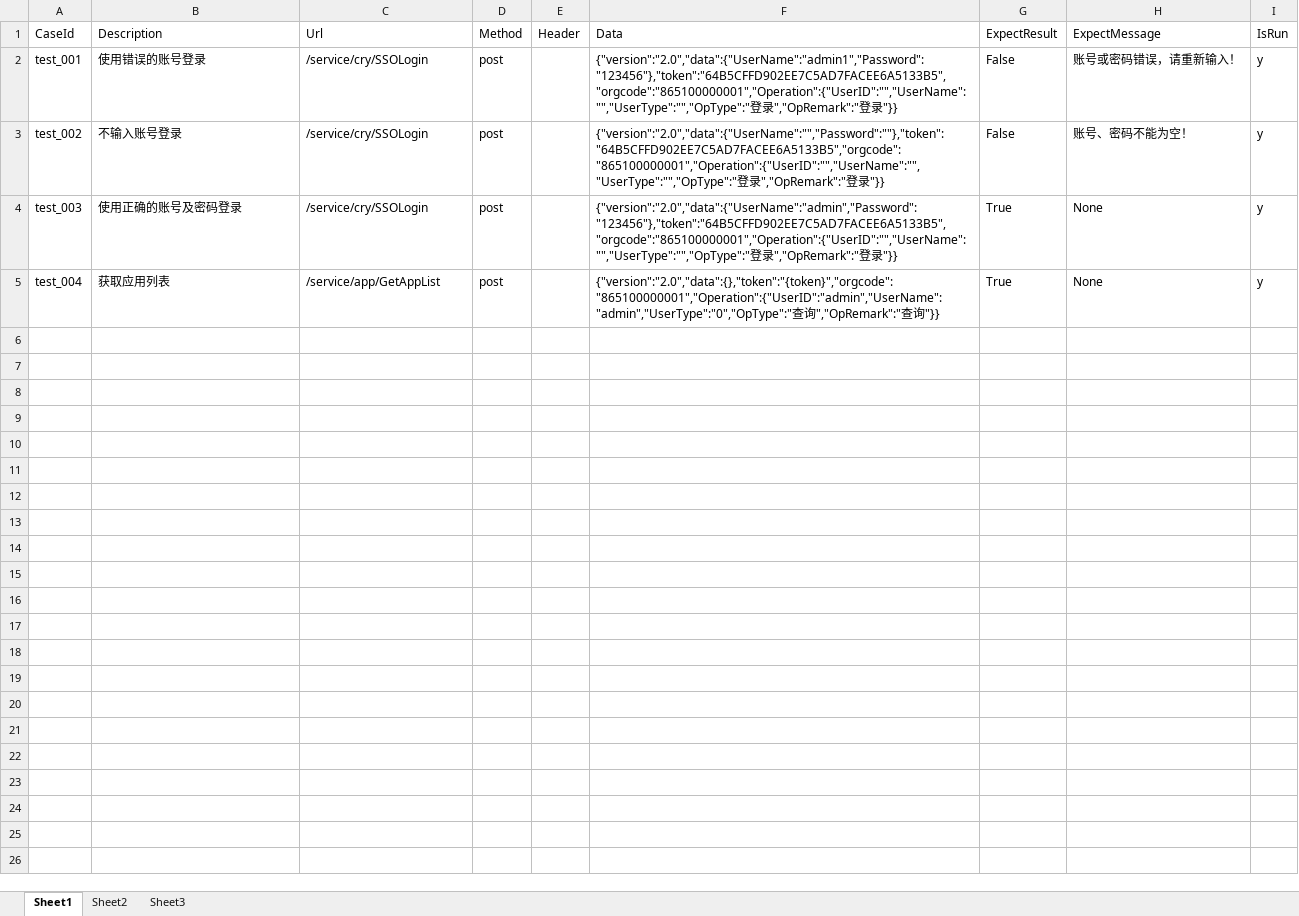
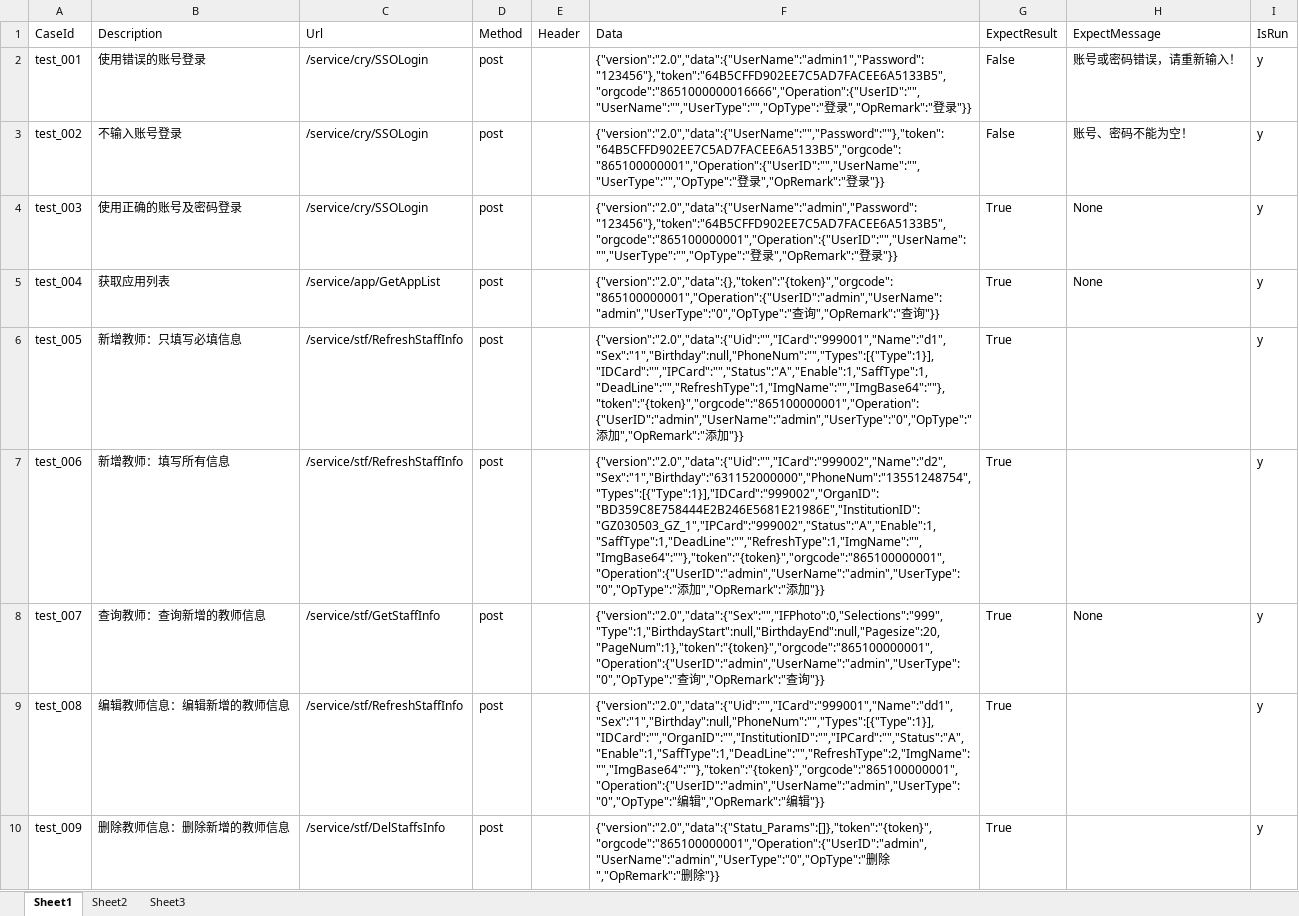
Before and after one commit to dongchuan1994/apiTest, an Excel workbook: data/testdata.xlsx, sheet Sheet1, drawn as a sheet; values as stored, in another font and other column widths than the file's, no borders; the diff names each change by its address in the sheet, - before the commit and + after, or states it on an @@ line.

```diff
--- a/data/testdata.xlsx (sheet Sheet1)
+++ b/data/testdata.xlsx (sheet Sheet1)
-F2: {"version":"2.0","data":{"UserName":"admin1","Password":"123456"},"token":"64B5CFFD902EE7C5AD7FACEE6A5133B5","orgcode":"865100000001","Operation":{"UserID":"","UserName":"","UserType":"","OpType":"登录…
+F2: {"version":"2.0","data":{"UserName":"admin1","Password":"123456"},"token":"64B5CFFD902EE7C5AD7FACEE6A5133B5","orgcode":"8651000000016666","Operation":{"UserID":"","UserName":"","UserType":"","OpType":"登录…
+row 6: test_005 | 新增教师：只填写必填信息 | /service/stf/RefreshStaffInfo | post |  | {"version":"2.0","data":{"Uid":"","ICard":"999001","Name":"d1","Sex":"1","Birthday":null,"PhoneNum":"","Types":[{"Type":1}],"IDCard":"","IPCard":"","Status":"A","Enable":1,"SaffType":1,"DeadLine":"","RefreshType":1,"ImgName":"","ImgBase64":""},"token":"{token}","orgcode":"865100000001","Operation":{"UserID":"admin","UserName":"admin","UserType":"0","OpType":"添加","OpRemark":"添加"}} | True |  | y
+row 7: test_006 | 新增教师：填写所有信息 | /service/stf/RefreshStaffInfo | post |  | {"version":"2.0","data":{"Uid":"","ICard":"999002","Name":"d2","Sex":"1","Birthday":"631152000000","PhoneNum":"13551248754","Types":[{"Type":1}],"IDCard":"999002","OrganID":"BD359C8E758444E2B246E5681E21986E","InstitutionID":"GZ030503_GZ_1","IPCard":"999002","Status":"A","Enable":1,"SaffType":1,"DeadLine":"","RefreshType":1,"ImgName":"","ImgBase64":""},"token":"{token}","orgcode":"865100000001","Operation":{"UserID":"admin","UserName":"admin","UserType":"0","OpType":"添加","OpRemark":"添加"}} | True |  | y
+row 8: test_007 | 查询教师：查询新增的教师信息 | /service/stf/GetStaffInfo | post |  | {"version":"2.0","data":{"Sex":"","IFPhoto":0,"Selections":"999","Type":1,"BirthdayStart":null,"BirthdayEnd":null,"Pagesize":20,"PageNum":1},"token":"{token}","orgcode":"865100000001","Operation":{"UserID":"admin","UserName":"admin","UserType":"0","OpType":"查询","OpRemark":"查询"}} | True | None | y
+row 9: test_008 | 编辑教师信息：编辑新增的教师信息 | /service/stf/RefreshStaffInfo | post |  | {"version":"2.0","data":{"Uid":"","ICard":"999001","Name":"dd1","Sex":"1","Birthday":null,"PhoneNum":"","Types":[{"Type":1}],"IDCard":"","OrganID":"","InstitutionID":"","IPCard":"","Status":"A","Enable":1,"SaffType":1,"DeadLine":"","RefreshType":2,"ImgName":"","ImgBase64":""},"token":"{token}","orgcode":"865100000001","Operation":{"UserID":"admin","UserName":"admin","UserType":"0","OpType":"编辑","OpRemark":"编辑"}} | True |  | y
+row 10: test_009 | 删除教师信息：删除新增的教师信息 | /service/stf/DelStaffsInfo | post |  | {"version":"2.0","data":{"Statu_Params":[]},"token":"{token}","orgcode":"865100000001","Operation":{"UserID":"admin","UserName":"admin","UserType":"0","OpType":"删除","OpRemark":"删除"}} | True |  | y
```
Also changed, not shown: 5 other files.
